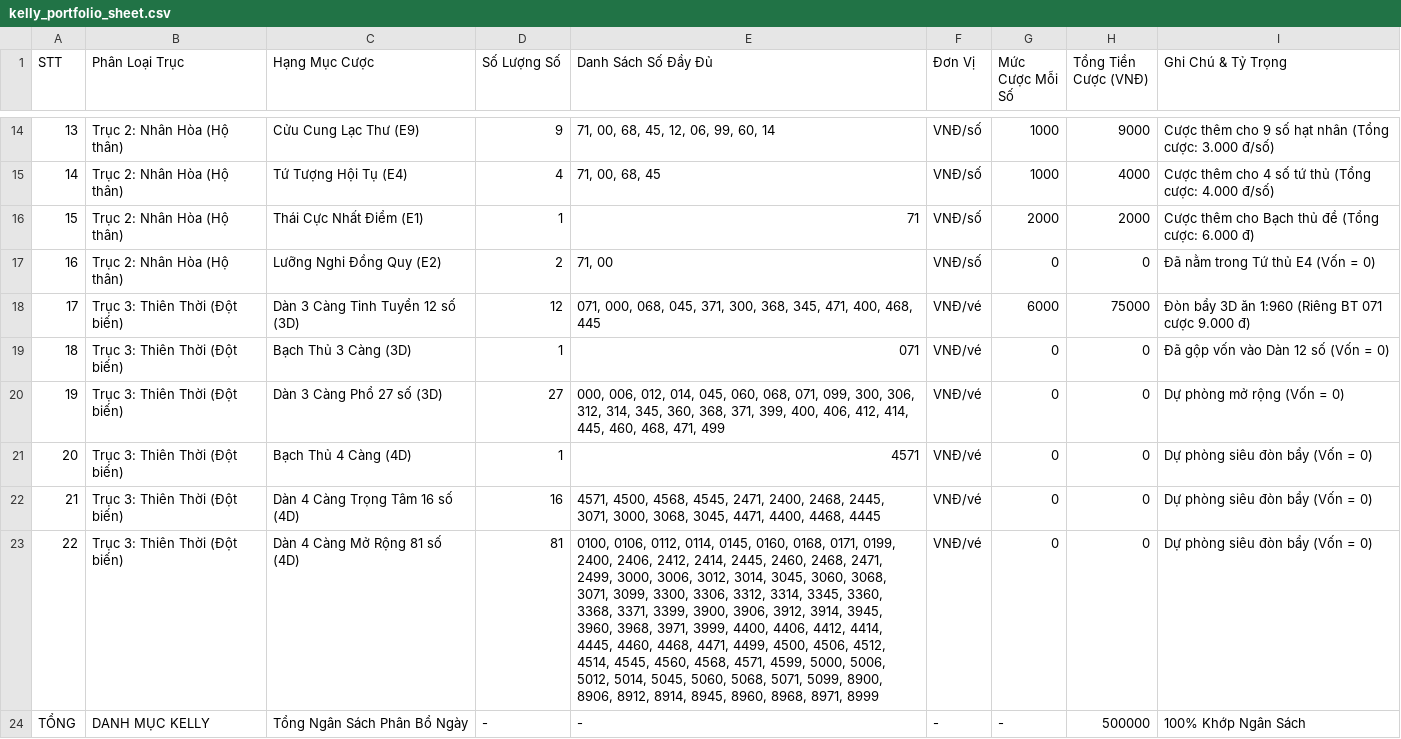
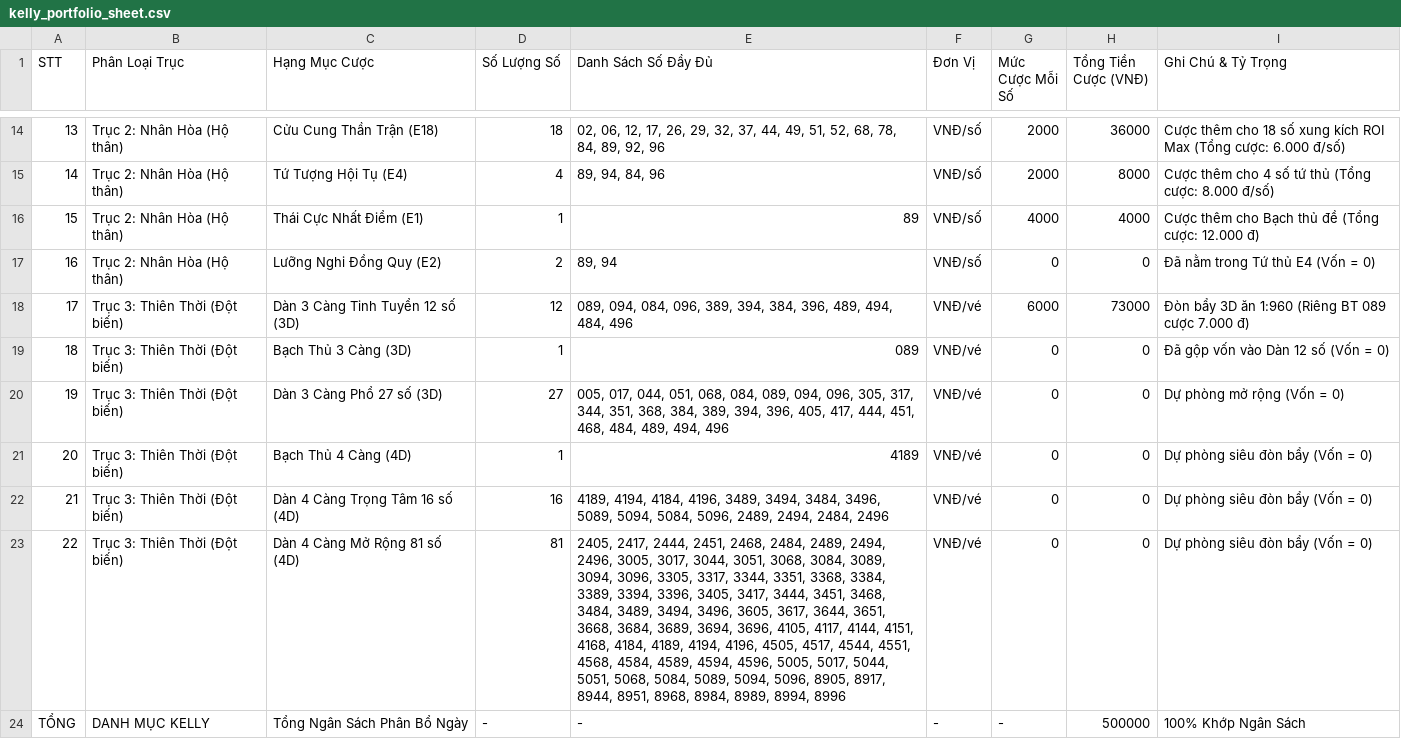
Before and after one commit to vietchuongdhv/aodich-web, a CSV file: data/kelly_portfolio_sheet.csv, drawn as a sheet; only a part is shown, gaps mark what is left out; the diff covers the shown part only; the diff names each change by its address in the sheet, - before the commit and + after, or states it on an @@ line.

```diff
--- a/data/kelly_portfolio_sheet.csv
+++ b/data/kelly_portfolio_sheet.csv
-C14 (Hạng Mục Cược): Cửu Cung Lạc Thư (E9)
+C14 (Hạng Mục Cược): Cửu Cung Thần Trận (E18)
-D14 (Số Lượng Số): 9
+D14 (Số Lượng Số): 18
-E14 (Danh Sách Số Đầy Đủ): 71, 00, 68, 45, 12, 06, 99, 60, 14
+E14 (Danh Sách Số Đầy Đủ): 02, 06, 12, 17, 26, 29, 32, 37, 44, 49, 51, 52, 68, 78, 84, 89, 92, 96
-G14:G15 (Mức Cược Mỗi Số): 1000
+G14:G15 (Mức Cược Mỗi Số): 2000
-H14 (Tổng Tiền Cược (VNĐ)): 9000
+H14 (Tổng Tiền Cược (VNĐ)): 36000
-I14 (Ghi Chú & Tỷ Trọng): …thêm cho 9 số hạt nhân (Tổng cược: 3.000 đ/số)
+I14 (Ghi Chú & Tỷ Trọng): …thêm cho 18 số xung kích ROI Max (Tổng cược: 6.000 đ/số)
-E15 (Danh Sách Số Đầy Đủ): 71, 00, 68, 45
+E15 (Danh Sách Số Đầy Đủ): 89, 94, 84, 96
-H15 (Tổng Tiền Cược (VNĐ)): 4000
+H15 (Tổng Tiền Cược (VNĐ)): 8000
-I15 (Ghi Chú & Tỷ Trọng): …(Tổng cược: 4.000 đ/số)
+I15 (Ghi Chú & Tỷ Trọng): …(Tổng cược: 8.000 đ/số)
-E16 (Danh Sách Số Đầy Đủ): 71
+E16 (Danh Sách Số Đầy Đủ): 89
-G16 (Mức Cược Mỗi Số): 2000
+G16 (Mức Cược Mỗi Số): 4000
-H16 (Tổng Tiền Cược (VNĐ)): 2000
+H16 (Tổng Tiền Cược (VNĐ)): 4000
-I16 (Ghi Chú & Tỷ Trọng): …(Tổng cược: 6.000 đ)
+I16 (Ghi Chú & Tỷ Trọng): …(Tổng cược: 12.000 đ)
-E17 (Danh Sách Số Đầy Đủ): 71, 00
+E17 (Danh Sách Số Đầy Đủ): 89, 94
-E18 (Danh Sách Số Đầy Đủ): 071, 000, 068, 045, 371, 300, 368, 345, 471, 400, 468, 445
+E18 (Danh Sách Số Đầy Đủ): 089, 094, 084, 096, 389, 394, 384, 396, 489, 494, 484, 496
-H18 (Tổng Tiền Cược (VNĐ)): 75000
+H18 (Tổng Tiền Cược (VNĐ)): 73000
-I18 (Ghi Chú & Tỷ Trọng): …(Riêng BT 071 cược 9.000 đ)
+I18 (Ghi Chú & Tỷ Trọng): …(Riêng BT 089 cược 7.000 đ)
-E19 (Danh Sách Số Đầy Đủ): 071
+E19 (Danh Sách Số Đầy Đủ): 089
-E20 (Danh Sách Số Đầy Đủ): 000, 006, 012, 014, 045, 060, 068, 071, 099, 300, 306, 312, 314, 345, 360, 368, 371, 399, 400, 406, 412, 414, 445, 460, 468, 471, 499
+E20 (Danh Sách Số Đầy Đủ): 005, 017, 044, 051, 068, 084, 089, 094, 096, 305, 317, 344, 351, 368, 384, 389, 394, 396, 405, 417, 444, 451, 468, 484, 489, 494, 496
-E21 (Danh Sách Số Đầy Đủ): 4571
+E21 (Danh Sách Số Đầy Đủ): 4189
-E22 (Danh Sách Số Đầy Đủ): 4571, 4500, 4568, 4545, 2471, 2400, 2468, 2445, 3071, 3000, 3068, 3045, 4471, 4400, 4468, 4445
+E22 (Danh Sách Số Đầy Đủ): 4189, 4194, 4184, 4196, 3489, 3494, 3484, 3496, 5089, 5094, 5084, 5096, 2489, 2494, 2484, 2496
-E23 (Danh Sách Số Đầy Đủ): 0100, 0106, 0112, 0114, 0145, 0160, 0168, 0171, 0199, 2400, 2406, 2412, 2414, 2445, 2460, 2468, 2471, 2499, 3000, 3006, 3012, 3014, 3045, 3060, 3068, 3071, 3099, 3300, 3306, 3312, 3314, 3345, 3360, 3368, 3371, 3399, 3900, 3906, 3912, 3914, 3945, 3960, 3968, 3971, 3999, 4400, 4406, 4412, 4414, 4445, 4460, 4468, 4471, 4499, 4500, 4506, 4512, 4514, 4545, 4560, 4568, 4571, 4599, 5000, 5006, 5012, 5014, 5045, 5060, 5068, 5071, 5099, 8900, 8906, 8912, 8914, 8945, 8960, 8968, 8971, 8999
+E23 (Danh Sách Số Đầy Đủ): 2405, 2417, 2444, 2451, 2468, 2484, 2489, 2494, 2496, 3005, 3017, 3044, 3051, 3068, 3084, 3089, 3094, 3096, 3305, 3317, 3344, 3351, 3368, 3384, 3389, 3394, 3396, 3405, 3417, 3444, 3451, 3468, 3484, 3489, 3494, 3496, 3605, 3617, 3644, 3651, 3668, 3684, 3689, 3694, 3696, 4105, 4117, 4144, 4151, 4168, 4184, 4189, 4194, 4196, 4505, 4517, 4544, 4551, 4568, 4584, 4589, 4594, 4596, 5005, 5017, 5044, 5051, 5068, 5084, 5089, 5094, 5096, 8905, 8917, 8944, 8951, 8968, 8984, 8989, 8994, 8996
```
Also changed, not shown: 29 edited cells elsewhere in this file, data/kelly_portfolio_sheet.tsv, 1 other file.
